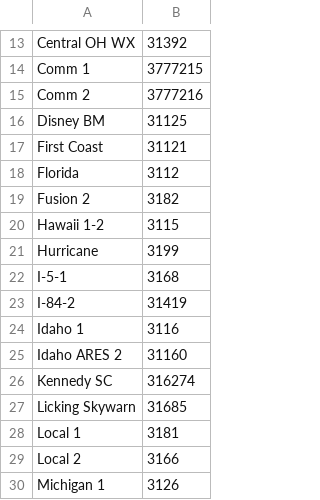
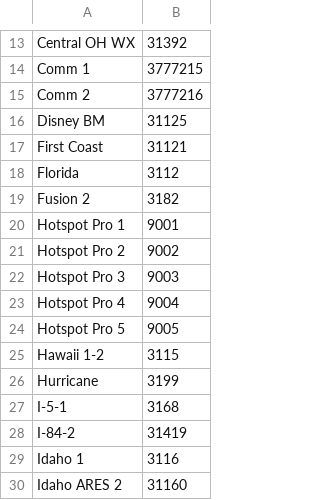
Before and after one commit to ktower/acb-config, a CSV file: talkgroups.csv, drawn as a sheet; only a part is shown, gaps mark what is left out; the shorter side is filled out with more unchanged rows; the diff names each change by its address in the sheet, - before the commit and + after, or states it on an @@ line.

Commit message:
Re-add Hotspot profile selector TGs

```diff
--- a/talkgroups.csv
+++ b/talkgroups.csv
+row 20: Hotspot Pro 1 | 9001
+row 21: Hotspot Pro 2 | 9002
+row 22: Hotspot Pro 3 | 9003
+row 23: Hotspot Pro 4 | 9004
+row 24: Hotspot Pro 5 | 9005
```
